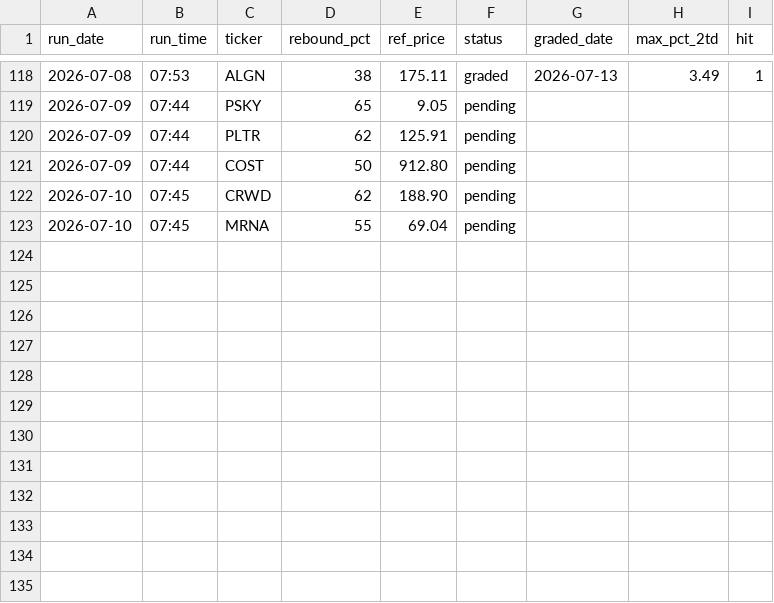
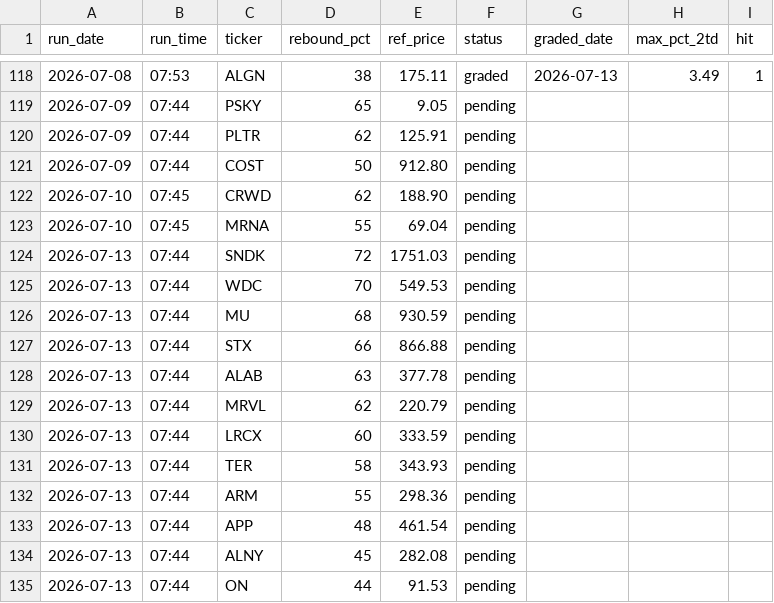
Before and after one commit to GibbonGambits/Stocks, a CSV file: predictions.csv, drawn as a sheet; only a part is shown, gaps mark what is left out; the diff names each change by its address in the sheet, - before the commit and + after, or states it on an @@ line.

```diff
--- a/predictions.csv
+++ b/predictions.csv
+row 124: 2026-07-13 | 07:44 | SNDK | 72 | 1751.03 | pending
+row 125: 2026-07-13 | 07:44 | WDC | 70 | 549.53 | pending
+row 126: 2026-07-13 | 07:44 | MU | 68 | 930.59 | pending
+row 127: 2026-07-13 | 07:44 | STX | 66 | 866.88 | pending
+row 128: 2026-07-13 | 07:44 | ALAB | 63 | 377.78 | pending
+row 129: 2026-07-13 | 07:44 | MRVL | 62 | 220.79 | pending
+row 130: 2026-07-13 | 07:44 | LRCX | 60 | 333.59 | pending
+row 131: 2026-07-13 | 07:44 | TER | 58 | 343.93 | pending
+row 132: 2026-07-13 | 07:44 | ARM | 55 | 298.36 | pending
+row 133: 2026-07-13 | 07:44 | APP | 48 | 461.54 | pending
+row 134: 2026-07-13 | 07:44 | ALNY | 45 | 282.08 | pending
+row 135: 2026-07-13 | 07:44 | ON | 44 | 91.53 | pending
```
